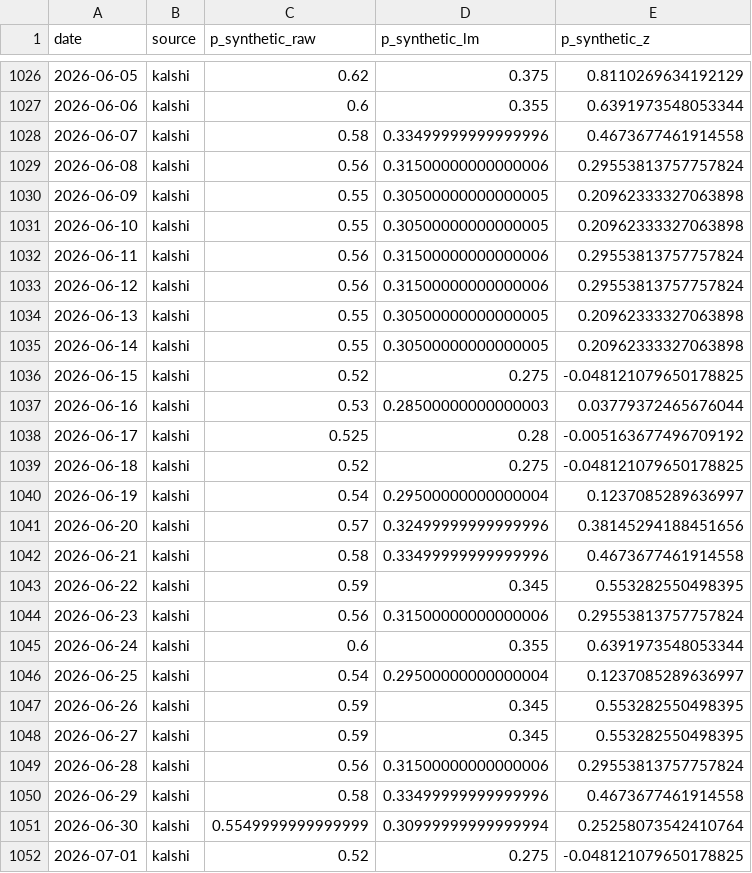
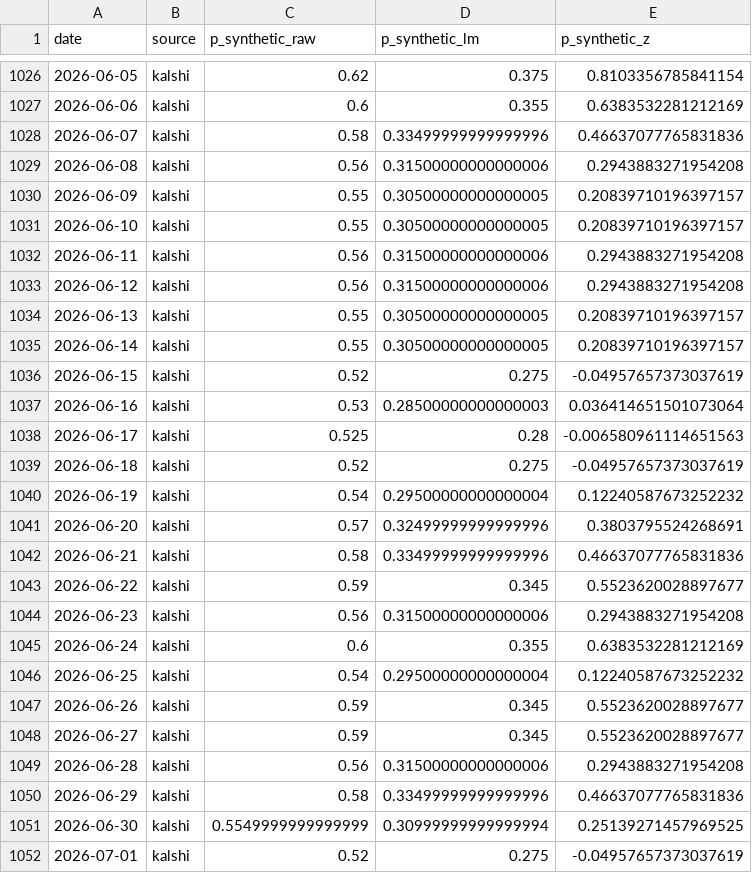
Before and after one commit to davidovaevgeshua-cloud/imoex-dashboard, a CSV file: data/synthetic_index.csv, drawn as a sheet; only a part is shown, gaps mark what is left out; the diff covers the shown part only.

```diff
--- a/data/synthetic_index.csv
+++ b/data/synthetic_index.csv
@@ -1026,27 +1026,27 @@ date,source,p_synthetic_raw,p_synthetic_lm,p_synthetic_z
-2026-06-05,kalshi,0.62,0.375,0.8110269634192129
-2026-06-06,kalshi,0.6,0.355,0.6391973548053344
-2026-06-07,kalshi,0.58,0.33499999999999996,0.4673677461914558
-2026-06-08,kalshi,0.56,0.31500000000000006,0.29553813757757824
-2026-06-09,kalshi,0.55,0.30500000000000005,0.20962333327063898
-2026-06-10,kalshi,0.55,0.30500000000000005,0.20962333327063898
-2026-06-11,kalshi,0.56,0.31500000000000006,0.29553813757757824
-2026-06-12,kalshi,0.56,0.31500000000000006,0.29553813757757824
-2026-06-13,kalshi,0.55,0.30500000000000005,0.20962333327063898
-2026-06-14,kalshi,0.55,0.30500000000000005,0.20962333327063898
-2026-06-15,kalshi,0.52,0.275,-0.048121079650178825
-2026-06-16,kalshi,0.53,0.28500000000000003,0.03779372465676044
-2026-06-17,kalshi,0.525,0.28,-0.005163677496709192
-2026-06-18,kalshi,0.52,0.275,-0.048121079650178825
-2026-06-19,kalshi,0.54,0.29500000000000004,0.1237085289636997
-2026-06-20,kalshi,0.57,0.32499999999999996,0.38145294188451656
-2026-06-21,kalshi,0.58,0.33499999999999996,0.4673677461914558
-2026-06-22,kalshi,0.59,0.345,0.553282550498395
-2026-06-23,kalshi,0.56,0.31500000000000006,0.29553813757757824
-2026-06-24,kalshi,0.6,0.355,0.6391973548053344
-2026-06-25,kalshi,0.54,0.29500000000000004,0.1237085289636997
-2026-06-26,kalshi,0.59,0.345,0.553282550498395
-2026-06-27,kalshi,0.59,0.345,0.553282550498395
-2026-06-28,kalshi,0.56,0.31500000000000006,0.29553813757757824
-2026-06-29,kalshi,0.58,0.33499999999999996,0.4673677461914558
-2026-06-30,kalshi,0.5549999999999999,0.30999999999999994,0.25258073542410764
-2026-07-01,kalshi,0.52,0.275,-0.048121079650178825
+2026-06-05,kalshi,0.62,0.375,0.8103356785841154
+2026-06-06,kalshi,0.6,0.355,0.6383532281212169
+2026-06-07,kalshi,0.58,0.33499999999999996,0.46637077765831836
+2026-06-08,kalshi,0.56,0.31500000000000006,0.2943883271954208
+2026-06-09,kalshi,0.55,0.30500000000000005,0.20839710196397157
+2026-06-10,kalshi,0.55,0.30500000000000005,0.20839710196397157
+2026-06-11,kalshi,0.56,0.31500000000000006,0.2943883271954208
+2026-06-12,kalshi,0.56,0.31500000000000006,0.2943883271954208
+2026-06-13,kalshi,0.55,0.30500000000000005,0.20839710196397157
+2026-06-14,kalshi,0.55,0.30500000000000005,0.20839710196397157
+2026-06-15,kalshi,0.52,0.275,-0.04957657373037619
+2026-06-16,kalshi,0.53,0.28500000000000003,0.036414651501073064
+2026-06-17,kalshi,0.525,0.28,-0.006580961114651563
+2026-06-18,kalshi,0.52,0.275,-0.04957657373037619
+2026-06-19,kalshi,0.54,0.29500000000000004,0.12240587673252232
+2026-06-20,kalshi,0.57,0.32499999999999996,0.3803795524268691
+2026-06-21,kalshi,0.58,0.33499999999999996,0.46637077765831836
+2026-06-22,kalshi,0.59,0.345,0.5523620028897677
+2026-06-23,kalshi,0.56,0.31500000000000006,0.2943883271954208
+2026-06-24,kalshi,0.6,0.355,0.6383532281212169
+2026-06-25,kalshi,0.54,0.29500000000000004,0.12240587673252232
+2026-06-26,kalshi,0.59,0.345,0.5523620028897677
+2026-06-27,kalshi,0.59,0.345,0.5523620028897677
+2026-06-28,kalshi,0.56,0.31500000000000006,0.2943883271954208
+2026-06-29,kalshi,0.58,0.33499999999999996,0.46637077765831836
+2026-06-30,kalshi,0.5549999999999999,0.30999999999999994,0.25139271457969525
+2026-07-01,kalshi,0.52,0.275,-0.04957657373037619
```
Also changed, not shown: 1 added row and 164 edited cells elsewhere in this file, data/backtest_equity.csv, data/fair_value_extended.csv, 21 other files.
